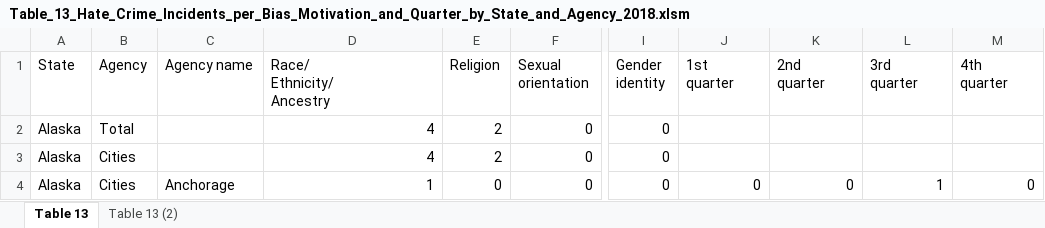
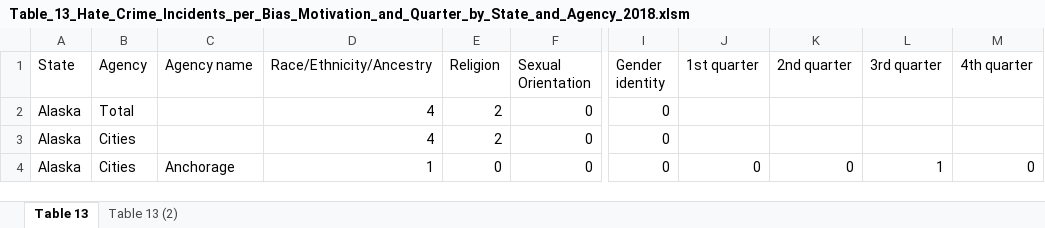
Before and after one commit to msheker/project1mmm, an Excel workbook: Table_13_Hate_Crime_Incidents_per_Bias_Motivation_and_Quarter_by_State_and_Agency_2018.xlsm, sheet Table 13, drawn as a sheet; only a part is shown, gaps mark what is left out; values as stored, in another font and other column widths than the file's, no borders; ↵ is a line break in a cell; the diff names each change by its address in the sheet, - before the commit and + after, or states it on an @@ line.

```diff
--- a/Table_13_Hate_Crime_Incidents_per_Bias_Motivation_and_Quarter_by_State_and_Agency_2018.xlsm (sheet Table 13)
+++ b/Table_13_Hate_Crime_Incidents_per_Bias_Motivation_and_Quarter_by_State_and_Agency_2018.xlsm (sheet Table 13)
-D1: Race/ ↵ Ethnicity/ ↵ Ancestry
+D1: Race/Ethnicity/Ancestry
-F1: Sexual ↵ orientation
+F1: Sexual Orientation
-I1: Gender ↵ identity
+I1: Gender identity
-J1: 1st ↵ quarter
+J1: 1st quarter
-K1: 2nd ↵ quarter
+K1: 2nd quarter
-L1: 3rd ↵ quarter
+L1: 3rd quarter
-M1: 4th ↵ quarter
+M1: 4th quarter
```
Also changed, not shown: 3 other files.
